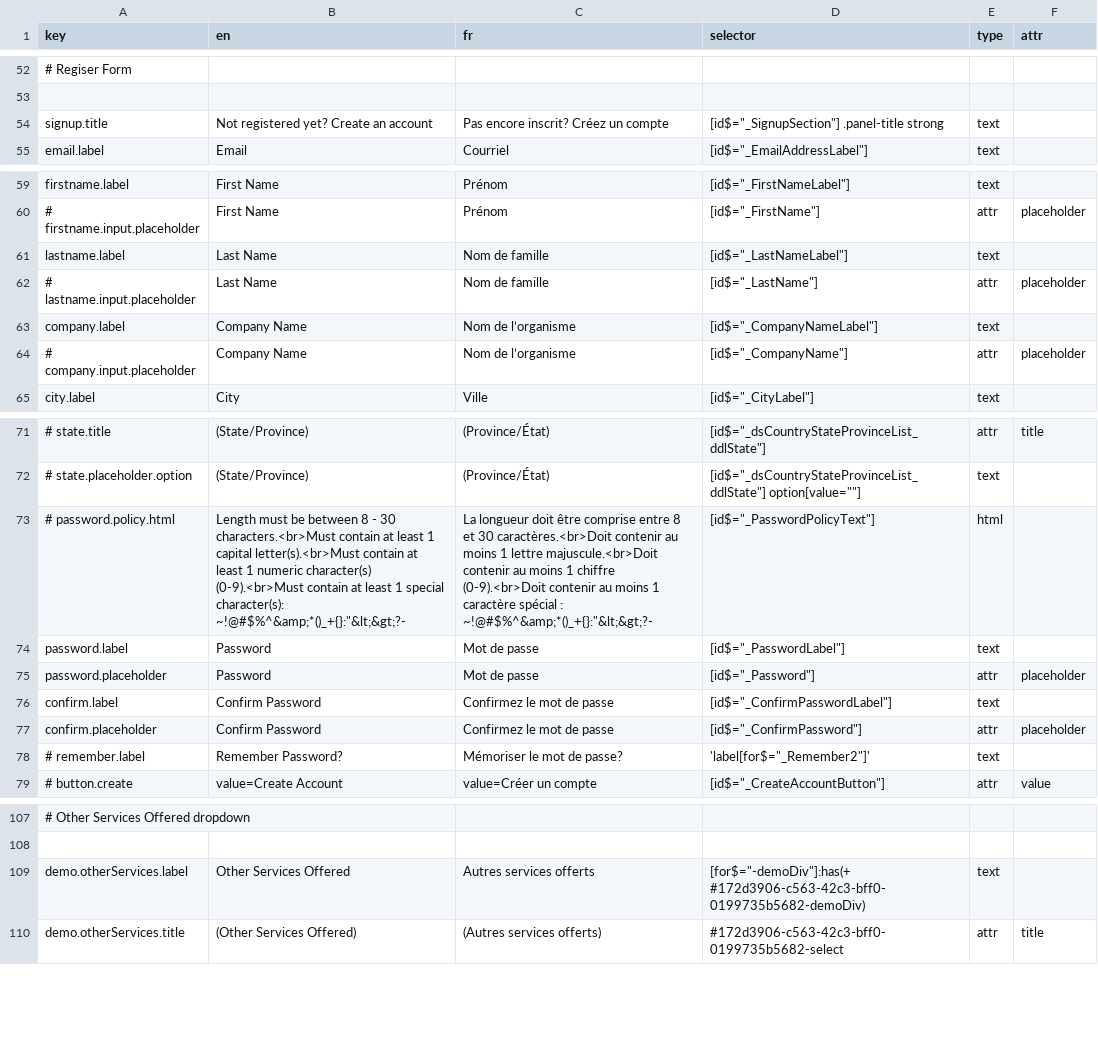
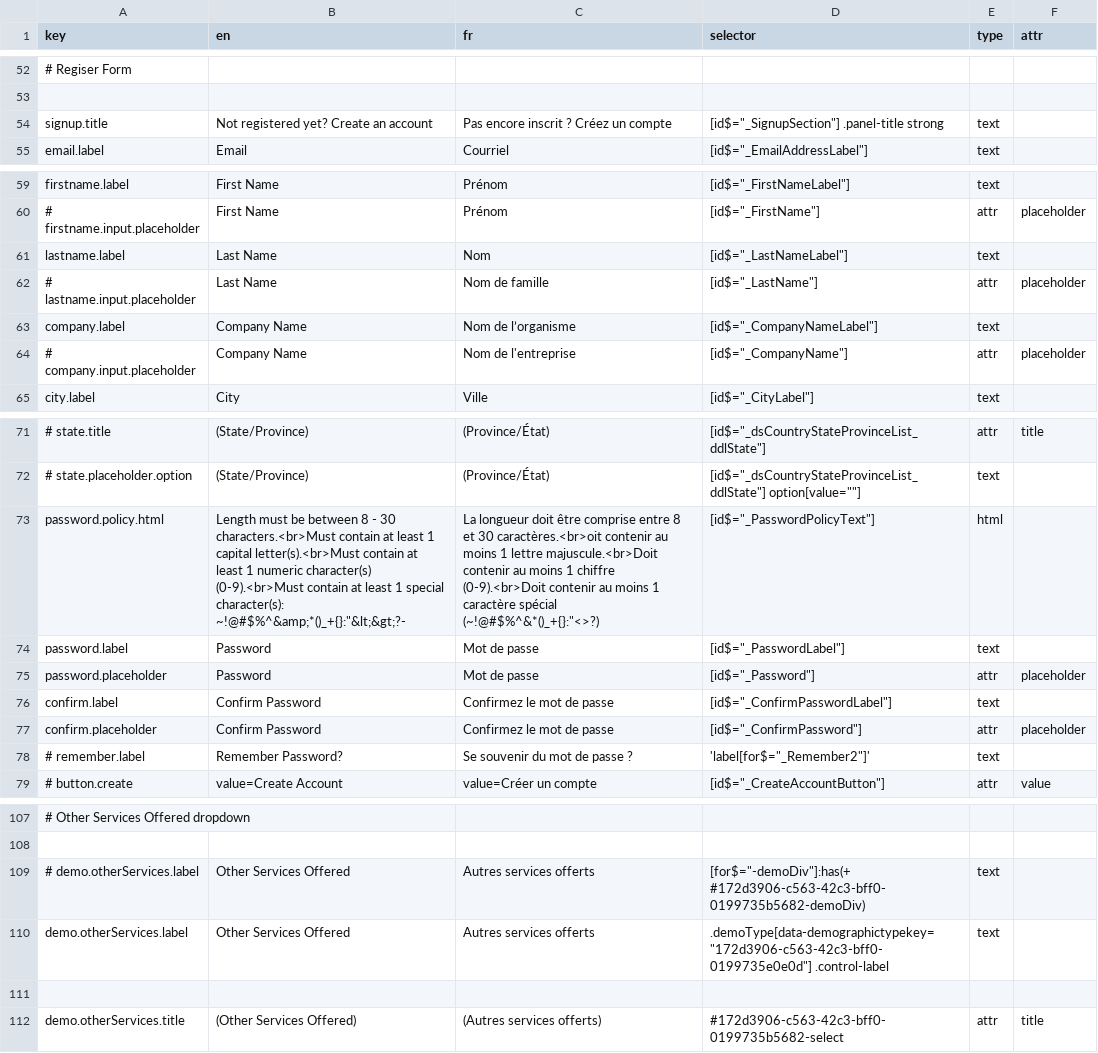
Before and after one commit to prospercanada/i18n-thrive, a CSV file: i18n-build/login-translated.csv, drawn as a sheet; only a part is shown, gaps mark what is left out; addresses are those after the commit; the diff names each change by its address in the sheet, - before the commit and + after, or states it on an @@ line.

```diff
--- a/i18n-build/login-translated.csv
+++ b/i18n-build/login-translated.csv
-C54 (fr): Pas encore inscrit? Créez un compte
+C54 (fr): Pas encore inscrit ? Créez un compte
-C61 (fr): Nom de famille
+C61 (fr): Nom
-C64 (fr): Nom de l’organisme
+C64 (fr): Nom de l'entreprise
-A73 (key): # password.policy.html
+A73 (key): password.policy.html
-C73 (fr): …et 30 caractères.<br>Doit contenir au moins 1 lettre majuscule.<br>Doit contenir au moins 1 chiffre (0-9).<br>Doit contenir au moins 1 caractère spécial : ~!@#$%^&amp;*()_+{}:"&lt;&gt;?-
+C73 (fr): …et 30 caractères.<br>oit contenir au moins 1 lettre majuscule.<br>Doit contenir au moins 1 chiffre (0-9).<br>Doit contenir au moins 1 caractère spécial (~!@#$%^&*()_+{}:"<>?)
-C78 (fr): Mémoriser le mot de passe?
+C78 (fr): Se souvenir du mot de passe ?
+row 109: # demo.otherServices.label | Other Services Offered | Autres services offerts | [for$="-demoDiv"]:has(+ #172d3906-c563-42c3-bff0-0199735b5682-demoDiv) | text
-D110 (selector): [for$="-demoDiv"]:has(+ #172d3906-c563-42c3-bff0-0199735b5682-demoDiv)
+D110 (selector): .demoType[data-demographictypekey="172d3906-c563-42c3-bff0-0199735e0e0d"] .control-label
+row 111: (empty)
```
Also changed, not shown: 5 other files.
